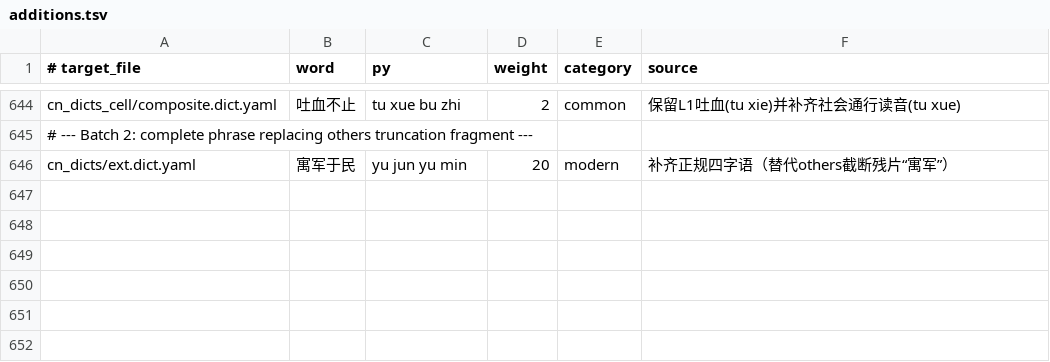
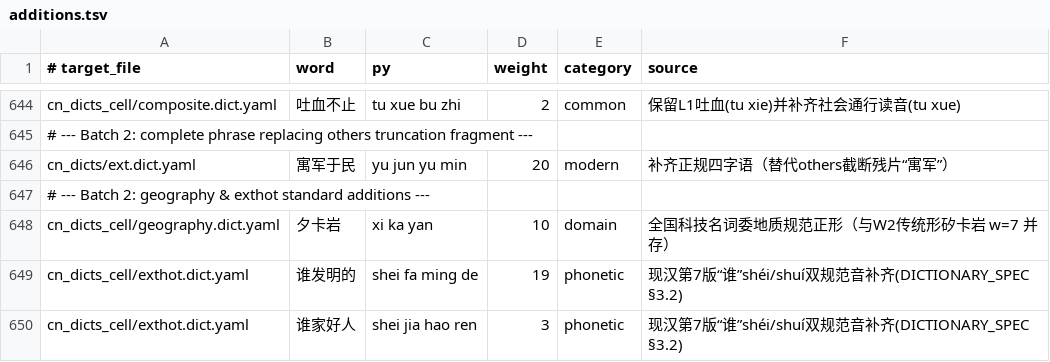
Before and after one commit to Chth1z/rime-chth1z, a TSV file: rules/additions.tsv, drawn as a sheet; only a part is shown, gaps mark what is left out.

```diff
--- a/rules/additions.tsv
+++ b/rules/additions.tsv
@@ -646 +646,5 @@ cn_dicts_cell/composite.dict.yaml	吐血不止	tu xue bu zhi	2	common	保留L1
 cn_dicts/ext.dict.yaml	寓军于民	yu jun yu min	20	modern	补齐正规四字语（替代others截断残片“寓军”）
+# --- Batch 2: geography & exthot standard additions ---
+cn_dicts_cell/geography.dict.yaml	夕卡岩	xi ka yan	10	domain	全国科技名词委地质规范正形（与W2传统形矽卡岩 w=7 并存）
+cn_dicts_cell/exthot.dict.yaml	谁发明的	shei fa ming de	19	phonetic	现汉第7版“谁”shéi/shuí双规范音补齐(DICTIONARY_SPEC §3.2)
+cn_dicts_cell/exthot.dict.yaml	谁家好人	shei jia hao ren	3	phonetic	现汉第7版“谁”shéi/shuí双规范音补齐(DICTIONARY_SPEC §3.2)
```
Also changed, not shown: rules/corrections.tsv, rules/deletions.tsv, 6 other files.
